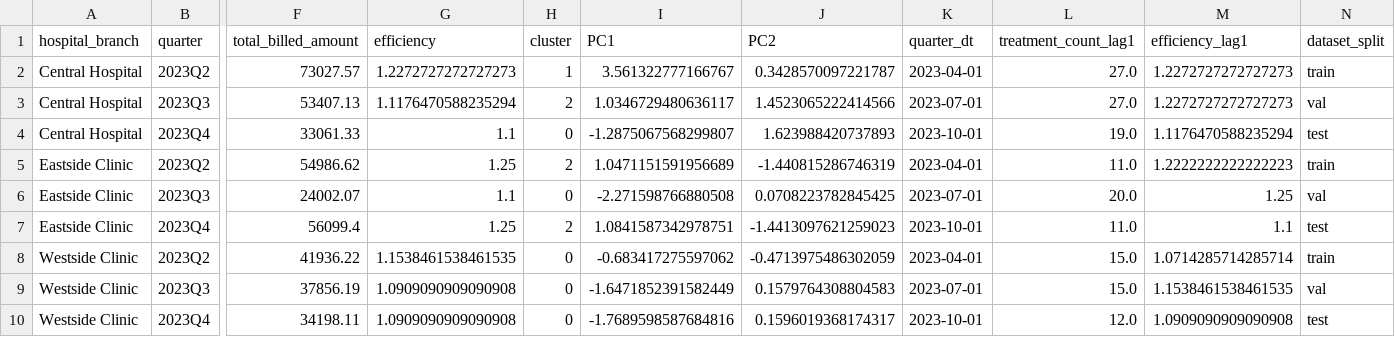
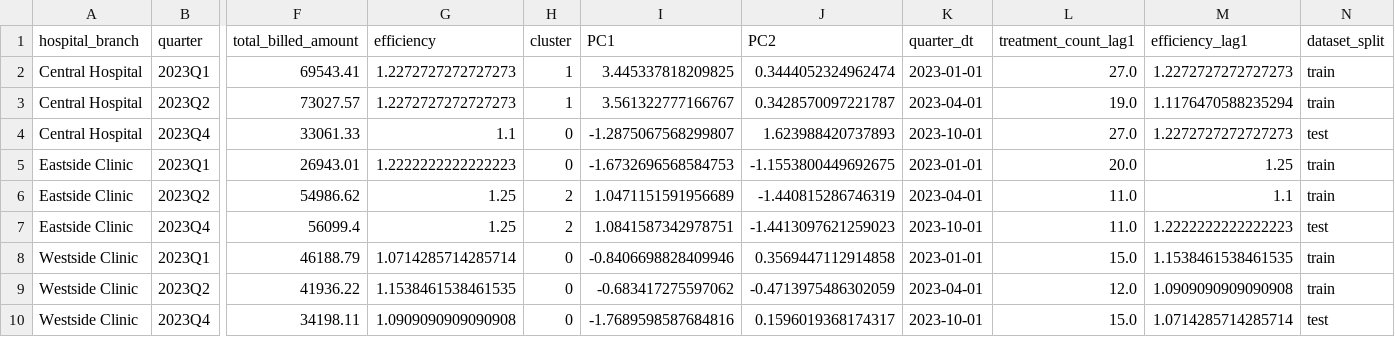
Before and after one commit to AlisionXue/hospital-staffing-ai, a CSV file: data/hospital_week4_timeseries_lagged.csv, drawn as a sheet; only a part is shown, gaps mark what is left out; removed rows and columns are numbered as before the commit, all else as after; rows hold the shown columns only; the diff names each change by its address in the sheet, - before the commit and + after, or states it on an @@ line.

Commit message:
Update hospital_week4_timeseries_lagged.csv

```diff
--- a/data/hospital_week4_timeseries_lagged.csv
+++ b/data/hospital_week4_timeseries_lagged.csv
+row 2: Central Hospital | 2023Q1 | 69543.41 | 1.2272727272727273 | 1 | 3.445337818209825 | 0.3444052324962474 | 2023-01-01 | 27.0 | 1.2272727272727273 | train
-L3 (treatment_count_lag1): 27.0
+L3 (treatment_count_lag1): 19.0
-M3 (efficiency_lag1): 1.2272727272727273
+M3 (efficiency_lag1): 1.1176470588235294
-row 3: Central Hospital | 2023Q3 | 53407.13 | 1.1176470588235294 | 2 | 1.0346729480636117 | 1.4523065222414566 | 2023-07-01 | 27.0 | 1.2272727272727273 | val
-L4 (treatment_count_lag1): 19.0
+L4 (treatment_count_lag1): 27.0
-M4 (efficiency_lag1): 1.1176470588235294
+M4 (efficiency_lag1): 1.2272727272727273
+row 5: Eastside Clinic | 2023Q1 | 26943.01 | 1.2222222222222223 | 0 | -1.6732696568584753 | -1.1553800449692675 | 2023-01-01 | 20.0 | 1.25 | train
-M6 (efficiency_lag1): 1.2222222222222223
+M6 (efficiency_lag1): 1.1
-row 6: Eastside Clinic | 2023Q3 | 24002.07 | 1.1 | 0 | -2.271598766880508 | 0.0708223782845425 | 2023-07-01 | 20.0 | 1.25 | val
-M7 (efficiency_lag1): 1.1
+M7 (efficiency_lag1): 1.2222222222222223
+row 8: Westside Clinic | 2023Q1 | 46188.79 | 1.0714285714285714 | 0 | -0.8406698828409946 | 0.3569447112914858 | 2023-01-01 | 15.0 | 1.1538461538461535 | train
-L9 (treatment_count_lag1): 15.0
+L9 (treatment_count_lag1): 12.0
-M9 (efficiency_lag1): 1.0714285714285714
+M9 (efficiency_lag1): 1.0909090909090908
-row 9: Westside Clinic | 2023Q3 | 37856.19 | 1.0909090909090908 | 0 | -1.6471852391582449 | 0.1579764308804583 | 2023-07-01 | 15.0 | 1.1538461538461535 | val
-L10 (treatment_count_lag1): 12.0
+L10 (treatment_count_lag1): 15.0
-M10 (efficiency_lag1): 1.0909090909090908
+M10 (efficiency_lag1): 1.0714285714285714
```
